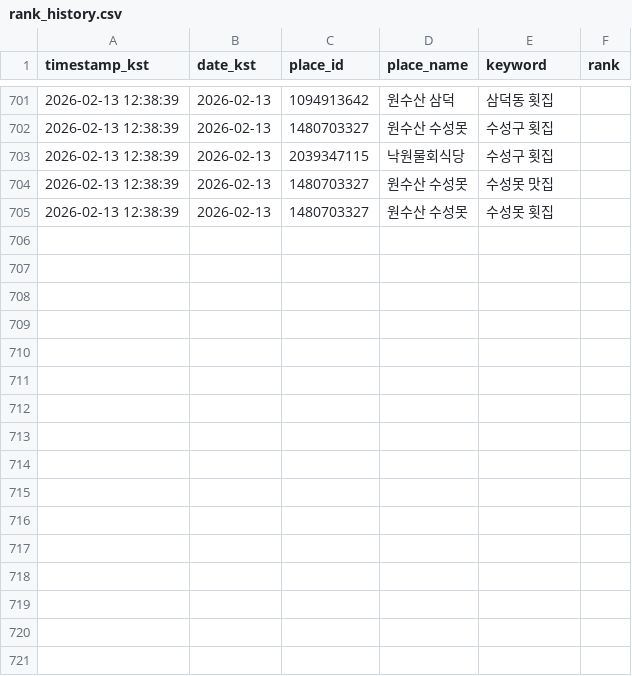
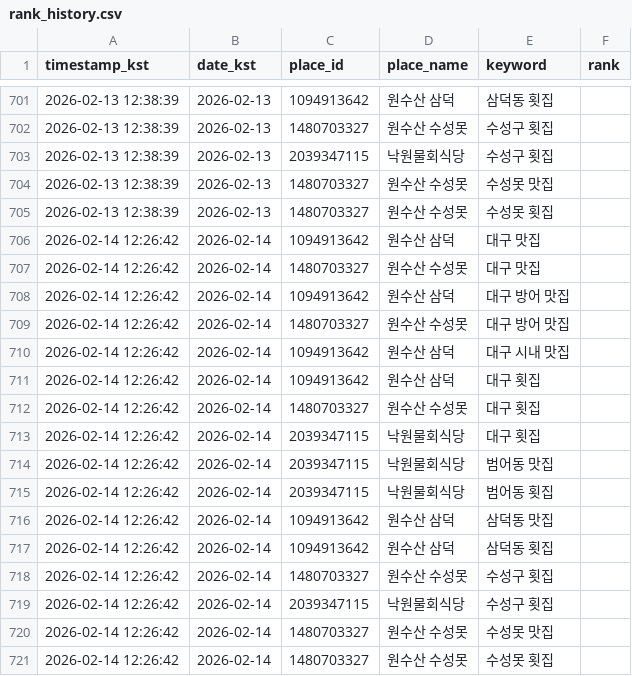
Before and after one commit to onesoosan/onesoosan, a CSV file: data/rank_history.csv, drawn as a sheet; only a part is shown, gaps mark what is left out.

```diff
--- a/data/rank_history.csv
+++ b/data/rank_history.csv
@@ -705 +705,17 @@ timestamp_kst,date_kst,place_id,place_name,keyword,rank
 2026-02-13 12:38:39,2026-02-13,1480703327,원수산 수성못,수성못 횟집,
+2026-02-14 12:26:42,2026-02-14,1094913642,원수산 삼덕,대구 맛집,
+2026-02-14 12:26:42,2026-02-14,1480703327,원수산 수성못,대구 맛집,
+2026-02-14 12:26:42,2026-02-14,1094913642,원수산 삼덕,대구 방어 맛집,
+2026-02-14 12:26:42,2026-02-14,1480703327,원수산 수성못,대구 방어 맛집,
+2026-02-14 12:26:42,2026-02-14,1094913642,원수산 삼덕,대구 시내 맛집,
+2026-02-14 12:26:42,2026-02-14,1094913642,원수산 삼덕,대구 횟집,
+2026-02-14 12:26:42,2026-02-14,1480703327,원수산 수성못,대구 횟집,
+2026-02-14 12:26:42,2026-02-14,2039347115,낙원물회식당,대구 횟집,
+2026-02-14 12:26:42,2026-02-14,2039347115,낙원물회식당,범어동 맛집,
+2026-02-14 12:26:42,2026-02-14,2039347115,낙원물회식당,범어동 횟집,
+2026-02-14 12:26:42,2026-02-14,1094913642,원수산 삼덕,삼덕동 맛집,
+2026-02-14 12:26:42,2026-02-14,1094913642,원수산 삼덕,삼덕동 횟집,
+2026-02-14 12:26:42,2026-02-14,1480703327,원수산 수성못,수성구 횟집,
+2026-02-14 12:26:42,2026-02-14,2039347115,낙원물회식당,수성구 횟집,
+2026-02-14 12:26:42,2026-02-14,1480703327,원수산 수성못,수성못 맛집,
+2026-02-14 12:26:42,2026-02-14,1480703327,원수산 수성못,수성못 횟집,
```
